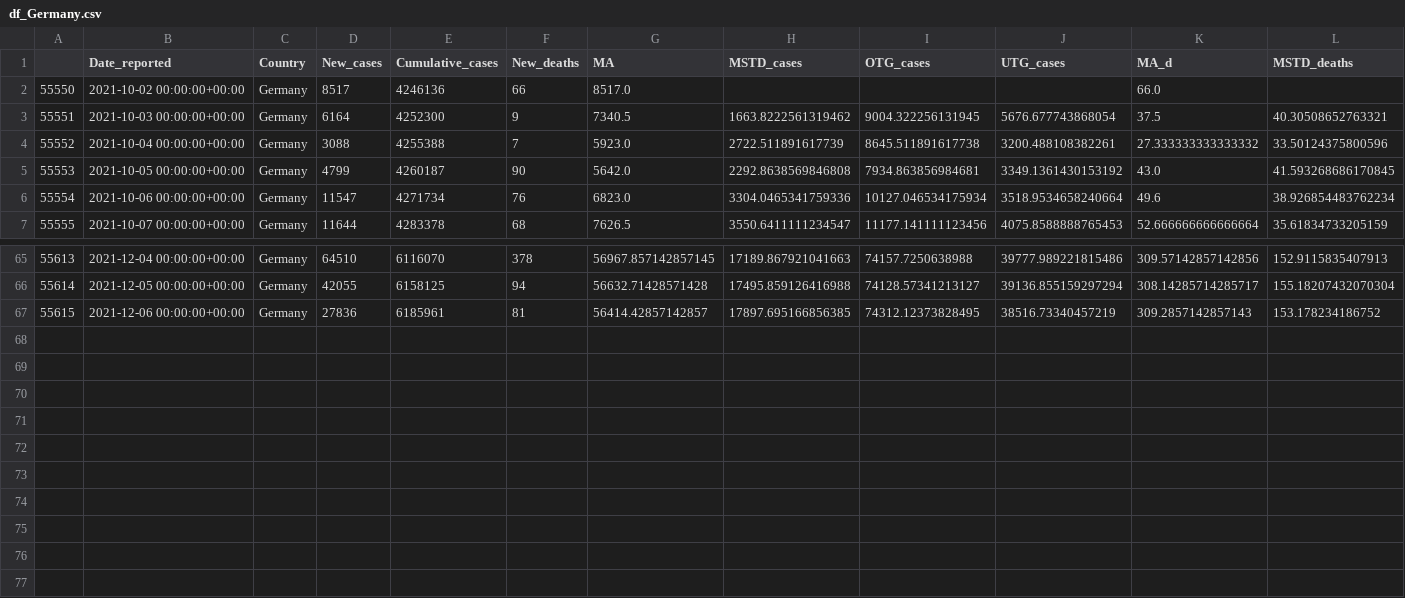
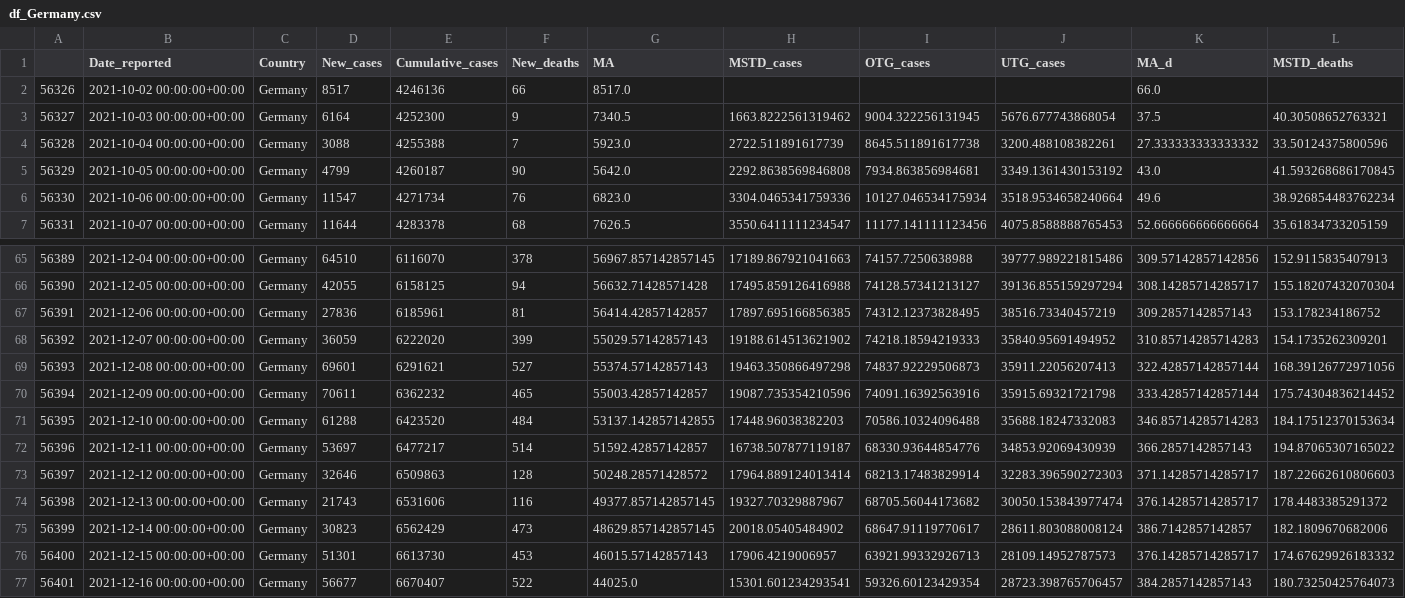
Before and after one commit to GarunWindtotem/Auswertung_Covid_19, a CSV file: output/Dataframes/df_Germany.csv, drawn as a sheet; only a part is shown, gaps mark what is left out; rows hold the shown columns only; the diff names each change by its address in the sheet, - before the commit and + after, or states it on an @@ line.

```diff
--- a/output/Dataframes/df_Germany.csv
+++ b/output/Dataframes/df_Germany.csv
@@ column A renumbered between rows 2 and 67 @@
+row 68: 56392 | 2021-12-07 00:00:00+00:00 | Germany | 36059 | 6222020 | 399 | 55029.57142857143 | 19188.614513621902 | 74218.18594219333 | 35840.95691494952 | 310.85714285714283 | 154.1735262309201
+row 69: 56393 | 2021-12-08 00:00:00+00:00 | Germany | 69601 | 6291621 | 527 | 55374.57142857143 | 19463.350866497298 | 74837.92229506873 | 35911.22056207413 | 322.42857142857144 | 168.39126772971056
+row 70: 56394 | 2021-12-09 00:00:00+00:00 | Germany | 70611 | 6362232 | 465 | 55003.42857142857 | 19087.735354210596 | 74091.16392563916 | 35915.69321721798 | 333.42857142857144 | 175.74304836214452
+row 71: 56395 | 2021-12-10 00:00:00+00:00 | Germany | 61288 | 6423520 | 484 | 53137.142857142855 | 17448.96038382203 | 70586.10324096488 | 35688.18247332083 | 346.85714285714283 | 184.17512370153634
+row 72: 56396 | 2021-12-11 00:00:00+00:00 | Germany | 53697 | 6477217 | 514 | 51592.42857142857 | 16738.507877119187 | 68330.93644854776 | 34853.92069430939 | 366.2857142857143 | 194.87065307165022
+row 73: 56397 | 2021-12-12 00:00:00+00:00 | Germany | 32646 | 6509863 | 128 | 50248.28571428572 | 17964.889124013414 | 68213.17483829914 | 32283.396590272303 | 371.14285714285717 | 187.22662610806603
+row 74: 56398 | 2021-12-13 00:00:00+00:00 | Germany | 21743 | 6531606 | 116 | 49377.857142857145 | 19327.70329887967 | 68705.56044173682 | 30050.153843977474 | 376.14285714285717 | 178.4483385291372
+row 75: 56399 | 2021-12-14 00:00:00+00:00 | Germany | 30823 | 6562429 | 473 | 48629.857142857145 | 20018.05405484902 | 68647.91119770617 | 28611.803088008124 | 386.7142857142857 | 182.1809670682006
+row 76: 56400 | 2021-12-15 00:00:00+00:00 | Germany | 51301 | 6613730 | 453 | 46015.57142857143 | 17906.4219006957 | 63921.99332926713 | 28109.14952787573 | 376.14285714285717 | 174.67629926183332
+row 77: 56401 | 2021-12-16 00:00:00+00:00 | Germany | 56677 | 6670407 | 522 | 44025.0 | 15301.601234293541 | 59326.60123429354 | 28723.398765706457 | 384.2857142857143 | 180.73250425764073
```
Also changed, not shown: output/Dataframes/df_Italy.csv, output/Dataframes/df_South Africa.csv, 23 other files.
